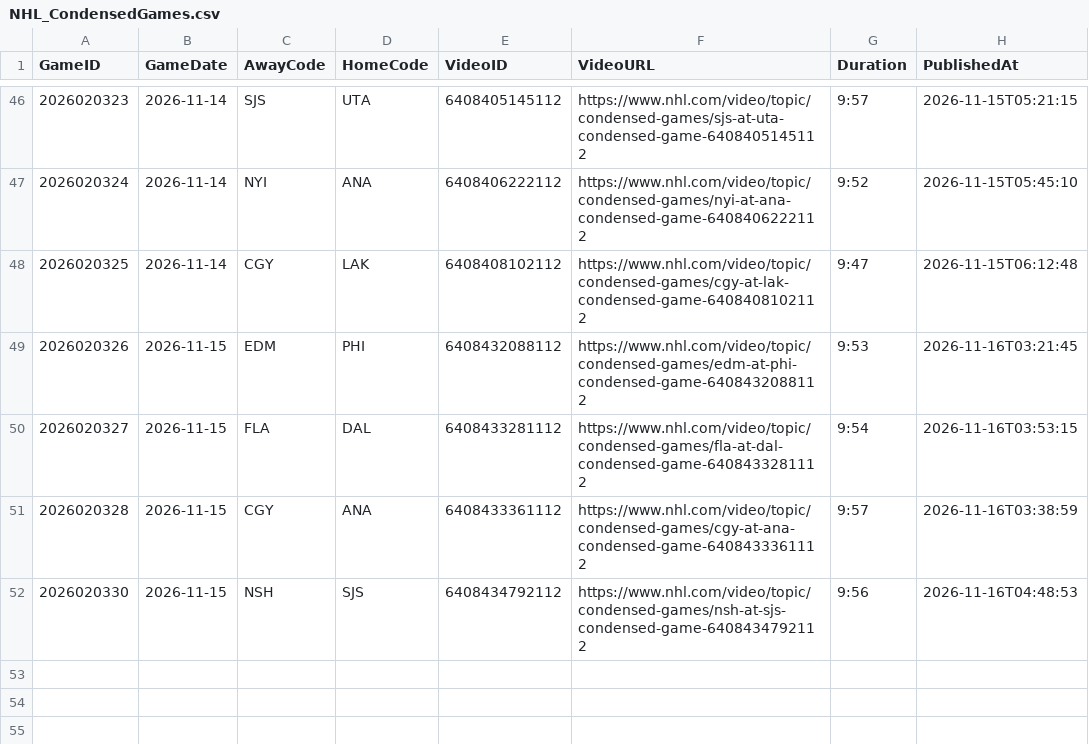
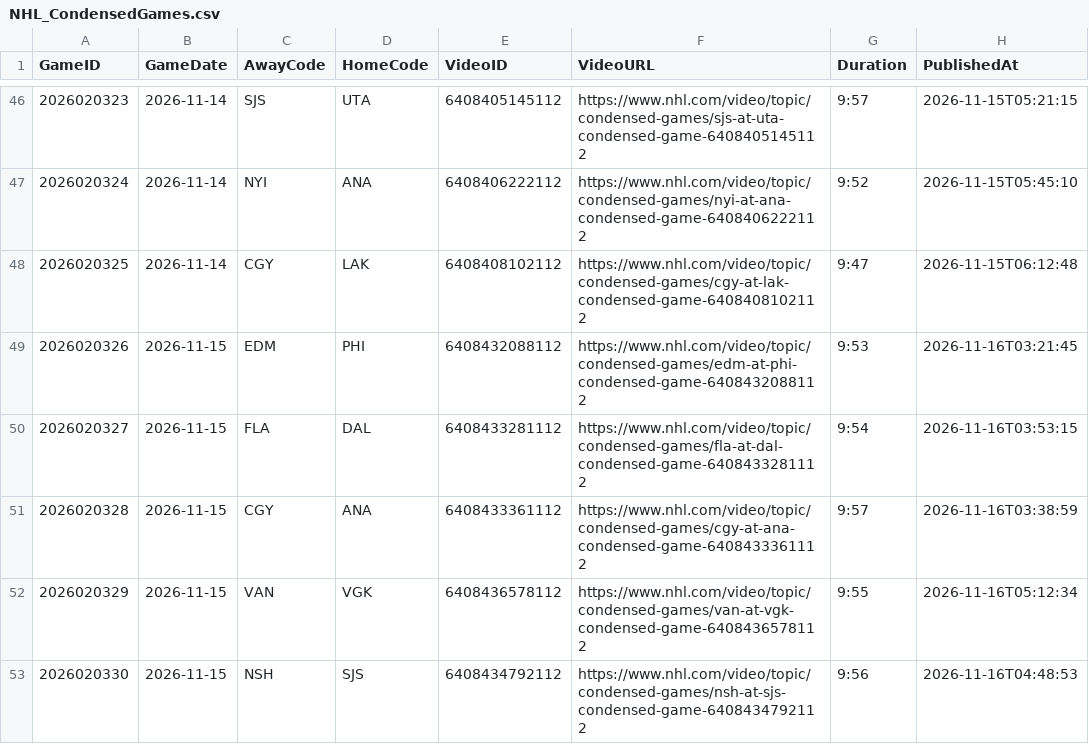
Before and after one commit to skaterbosse/hockey, a CSV file: statsByDate/data/recaps/NHL_CondensedGames.csv, drawn as a sheet; only a part is shown, gaps mark what is left out; the diff names each change by its address in the sheet, - before the commit and + after, or states it on an @@ line.

```diff
--- a/statsByDate/data/recaps/NHL_CondensedGames.csv
+++ b/statsByDate/data/recaps/NHL_CondensedGames.csv
+row 52: 2026020329 | 2026-11-15 | VAN | VGK | 6408436578112 | https://www.nhl.com/video/topic/condensed-games/van-at-vgk-condensed-game-6408436578112 | 9:55 | 2026-11-16T05:12:34
```
Also changed, not shown: statsByDate/data/recaps/NHL_Recaps.csv.
